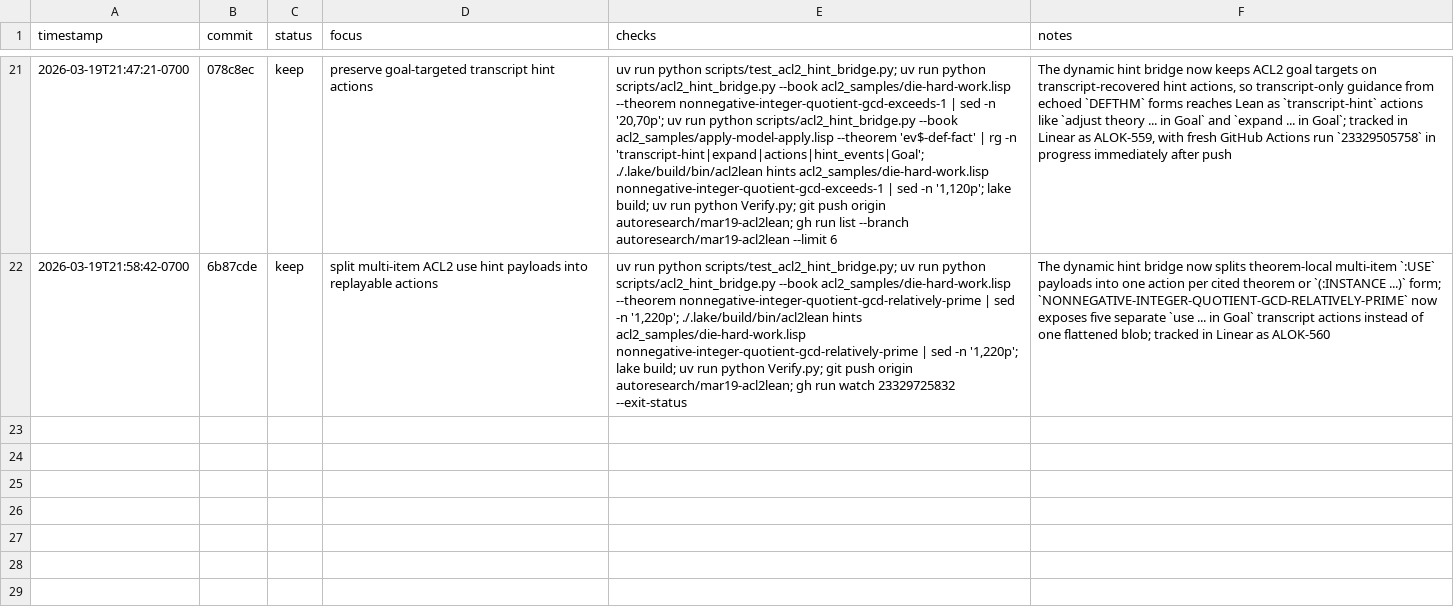
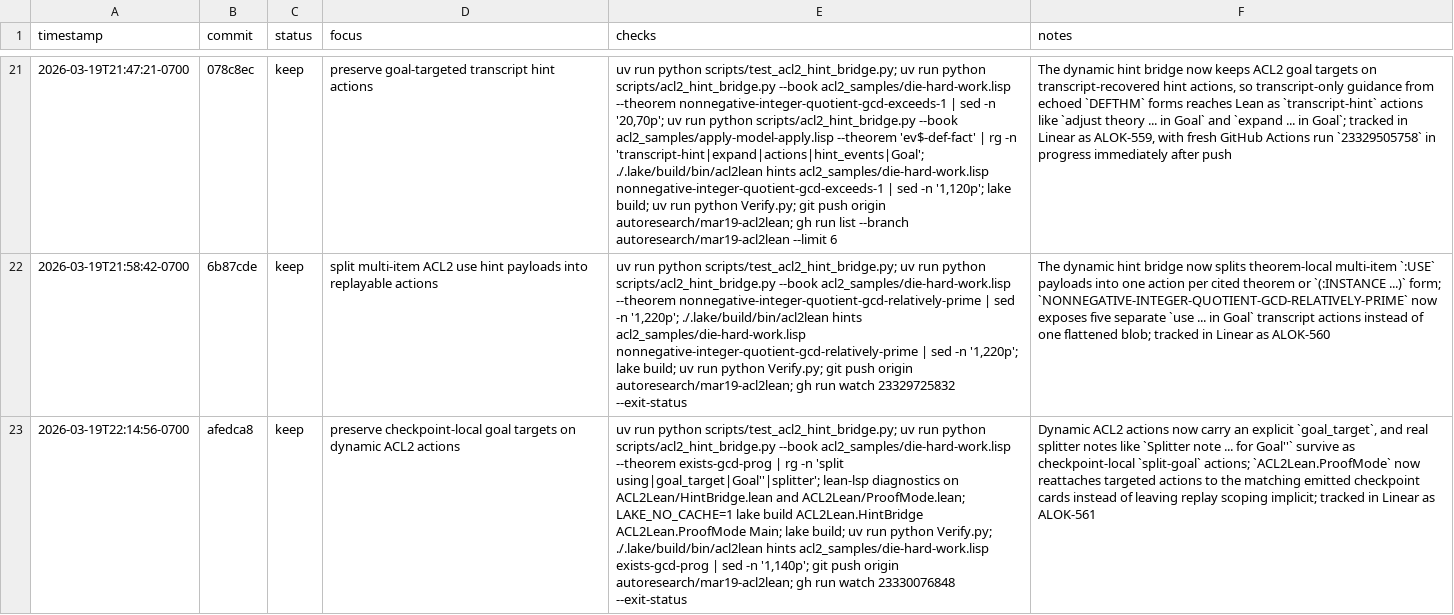
Before and after one commit to alok/ACL2Lean, a TSV file: results.tsv, drawn as a sheet; only a part is shown, gaps mark what is left out; the diff names each change by its address in the sheet, - before the commit and + after, or states it on an @@ line.

Commit message:
Log goal-target action iteration

```diff
--- a/results.tsv
+++ b/results.tsv
+row 23: 2026-03-19T22:14:56-0700 | afedca8 | keep | preserve checkpoint-local goal targets on dynamic ACL2 actions | uv run python scripts/test_acl2_hint_bridge.py; uv run python scripts/acl2_hint_bridge.py --book acl2_samples/die-hard-work.lisp --theorem exists-gcd-prog | rg -n 'split using|goal_target|Goal''|splitter'; lean-lsp diagnostics on ACL2Lean/HintBridge.lean and ACL2Lean/ProofMode.lean; LAKE_NO_CACHE=1 lake build ACL2Lean.HintBridge ACL2Lean.ProofMode Main; lake build; uv run python Verify.py; ./.lake/build/bin/acl2lean hints acl2_samples/die-hard-work.lisp exists-gcd-prog | sed -n '1,140p'; git push origin autoresearch/mar19-acl2lean; gh run watch 23330076848 --exit-status | Dynamic ACL2 actions now carry an explicit `goal_target`, and real splitter notes like `Splitter note ... for Goal''` survive as checkpoint-local `split-goal` actions; `ACL2Lean.ProofMode` now reattaches targeted actions to the matching emitted checkpoint cards instead of leaving replay scoping implicit; tracked in Linear as ALOK-561
```
Also changed, not shown: 1 other file.
